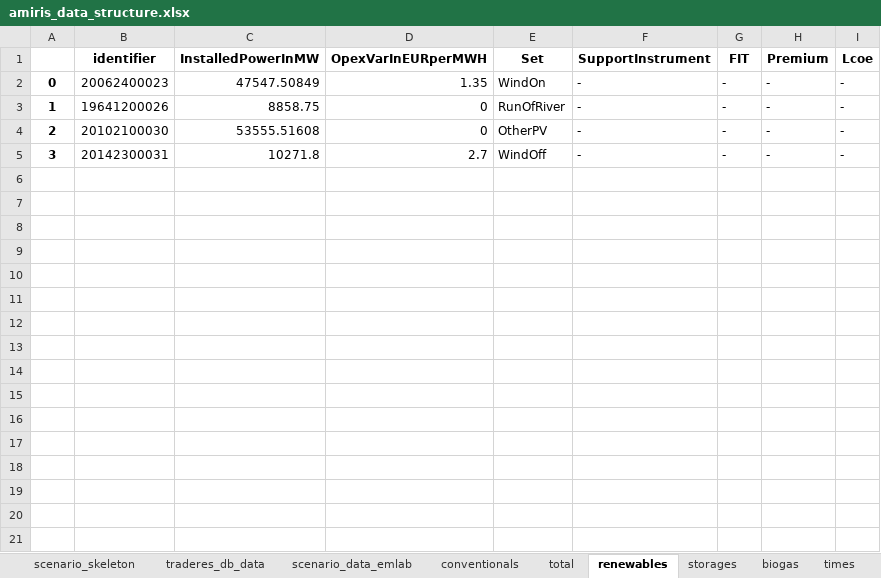
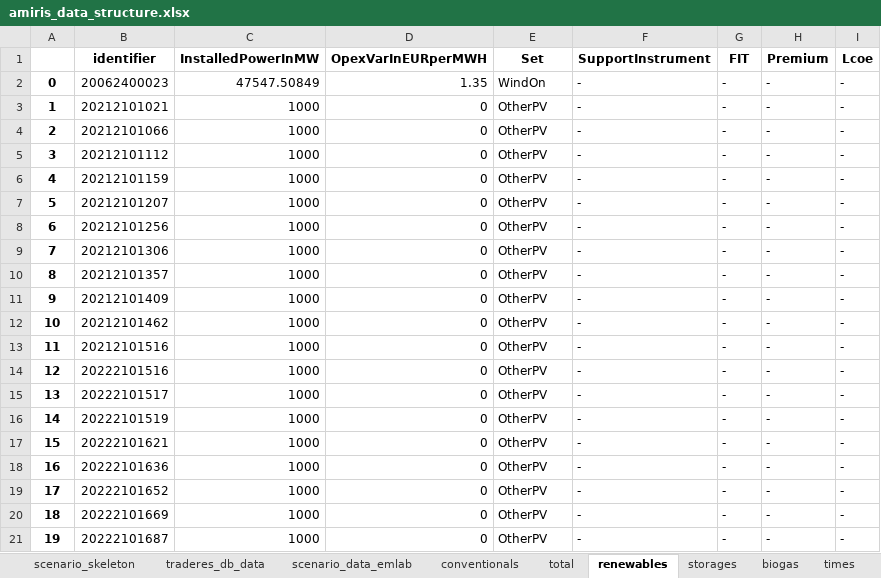
Before and after one commit to TradeRES/toolbox-amiris-emlab, an Excel workbook: amiris_workflow/amiris_data_structure.xlsx, sheet renewables, drawn as a sheet; only a part is shown; values as stored, in another font and other column widths than the file's, no borders; the diff covers the shown part only; the diff names each change by its address in the sheet, - before the commit and + after, or states it on an @@ line.

```diff
--- a/amiris_workflow/amiris_data_structure.xlsx (sheet renewables)
+++ b/amiris_workflow/amiris_data_structure.xlsx (sheet renewables)
-B3 (identifier): 19641200026
+B3 (identifier): 20212101021
-C3 (InstalledPowerInMW): 8858.75
+C3 (InstalledPowerInMW): 1000
-E3 (Set): RunOfRiver
+E3 (Set): OtherPV
-B4 (identifier): 20102100030
+B4 (identifier): 20212101066
-C4 (InstalledPowerInMW): 53555.51608
+C4 (InstalledPowerInMW): 1000
-B5 (identifier): 20142300031
+B5 (identifier): 20212101112
-C5 (InstalledPowerInMW): 10271.8
+C5 (InstalledPowerInMW): 1000
-D5 (OpexVarInEURperMWH): 2.7
+D5 (OpexVarInEURperMWH): 0
-E5 (Set): WindOff
+E5 (Set): OtherPV
+row 6: 4 | 20212101159 | 1000 | 0 | OtherPV | - | - | - | -
+row 7: 5 | 20212101207 | 1000 | 0 | OtherPV | - | - | - | -
+row 8: 6 | 20212101256 | 1000 | 0 | OtherPV | - | - | - | -
+row 9: 7 | 20212101306 | 1000 | 0 | OtherPV | - | - | - | -
+row 10: 8 | 20212101357 | 1000 | 0 | OtherPV | - | - | - | -
+row 11: 9 | 20212101409 | 1000 | 0 | OtherPV | - | - | - | -
+row 12: 10 | 20212101462 | 1000 | 0 | OtherPV | - | - | - | -
+row 13: 11 | 20212101516 | 1000 | 0 | OtherPV | - | - | - | -
+row 14: 12 | 20222101516 | 1000 | 0 | OtherPV | - | - | - | -
+row 15: 13 | 20222101517 | 1000 | 0 | OtherPV | - | - | - | -
+row 16: 14 | 20222101519 | 1000 | 0 | OtherPV | - | - | - | -
+row 17: 15 | 20222101621 | 1000 | 0 | OtherPV | - | - | - | -
+row 18: 16 | 20222101636 | 1000 | 0 | OtherPV | - | - | - | -
+row 19: 17 | 20222101652 | 1000 | 0 | OtherPV | - | - | - | -
+row 20: 18 | 20222101669 | 1000 | 0 | OtherPV | - | - | - | -
+row 21: 19 | 20222101687 | 1000 | 0 | OtherPV | - | - | - | -
```
Also changed, not shown: 79 added rows elsewhere in this sheet, sheet conventionals, sheet biogas, sheet scenario_data_emlab, sheet times, 10 other files.
